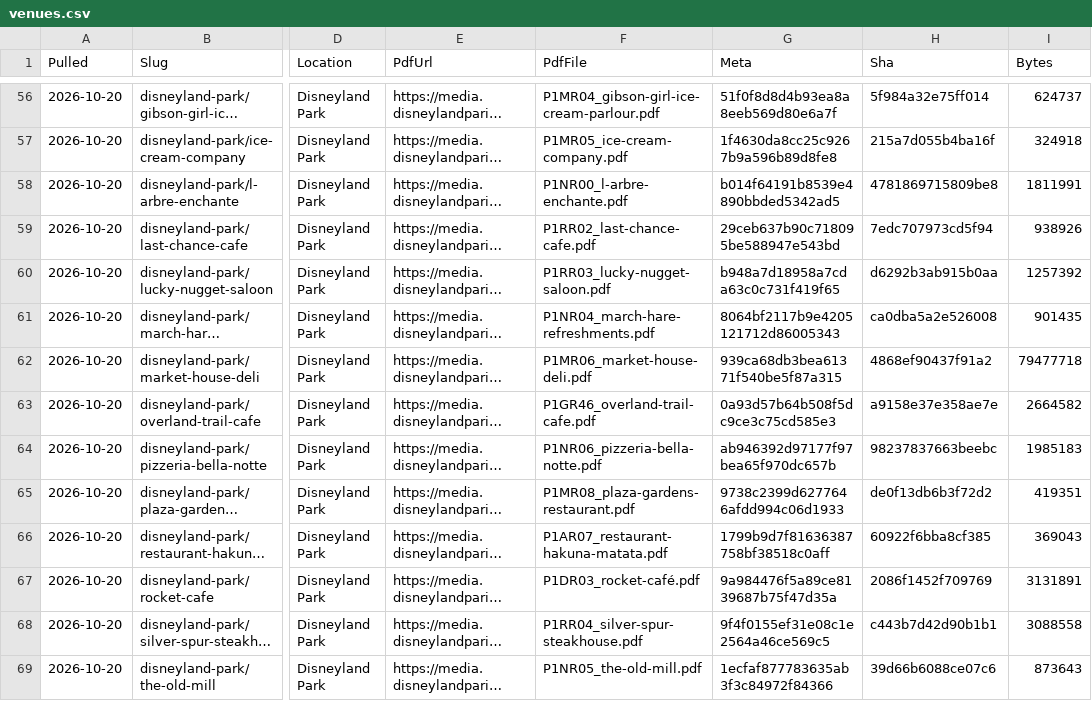
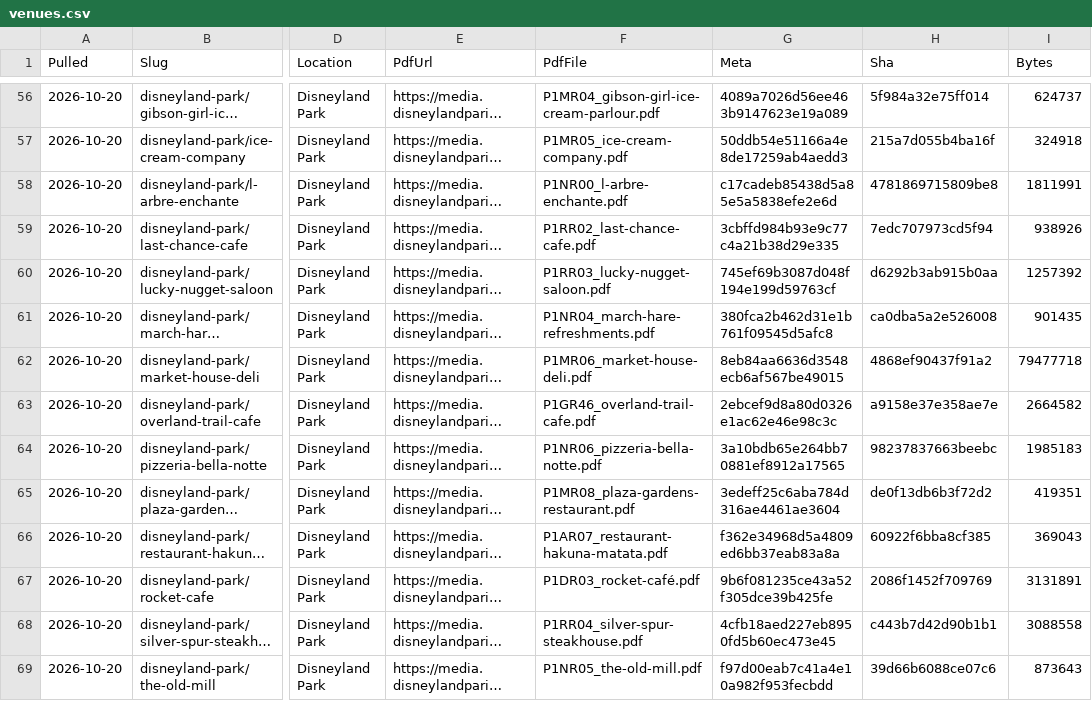
Before and after one commit to scoopdisney/paris-menu-watch, a CSV file: data/venues.csv, drawn as a sheet; only a part is shown, gaps mark what is left out; long unchanged cells end in …; the diff covers the shown part only; the diff names each change by its address in the sheet, - before the commit and + after, or states it on an @@ line.

```diff
--- a/data/venues.csv
+++ b/data/venues.csv
-G56 (Meta): 51f0f8d8d4b93ea8a8eeb569d80e6a7f
+G56 (Meta): 4089a7026d56ee463b9147623e19a089
-G57 (Meta): 1f4630da8cc25c9267b9a596b89d8fe8
+G57 (Meta): 50ddb54e51166a4e8de17259ab4aedd3
-G58 (Meta): b014f64191b8539e4890bbded5342ad5
+G58 (Meta): c17cadeb85438d5a85e5a5838efe2e6d
-G59 (Meta): 29ceb637b90c718095be588947e543bd
+G59 (Meta): 3cbffd984b93e9c77c4a21b38d29e335
-G60 (Meta): b948a7d18958a7cda63c0c731f419f65
+G60 (Meta): 745ef69b3087d048f194e199d59763cf
-G61 (Meta): 8064bf2117b9e4205121712d86005343
+G61 (Meta): 380fca2b462d31e1b761f09545d5afc8
-G62 (Meta): 939ca68db3bea61371f540be5f87a315
+G62 (Meta): 8eb84aa6636d3548ecb6af567be49015
-G63 (Meta): 0a93d57b64b508f5dc9ce3c75cd585e3
+G63 (Meta): 2ebcef9d8a80d0326e1ac62e46e98c3c
-G64 (Meta): ab946392d97177f97bea65f970dc657b
+G64 (Meta): 3a10bdb65e264bb70881ef8912a17565
-G65 (Meta): 9738c2399d6277646afdd994c06d1933
+G65 (Meta): 3edeff25c6aba784d316ae4461ae3604
-G66 (Meta): 1799b9d7f81636387758bf38518c0aff
+G66 (Meta): f362e34968d5a4809ed6bb37eab83a8a
-G67 (Meta): 9a984476f5a89ce8139687b75f47d35a
+G67 (Meta): 9b6f081235ce43a52f305dce39b425fe
-G68 (Meta): 9f4f0155ef31e08c1e2564a46ce569c5
+G68 (Meta): 4cfb18aed227eb8950fd5b60ec473e45
-G69 (Meta): 1ecfaf877783635ab3f3c84972f84366
+G69 (Meta): f97d00eab7c41a4e10a982f953fecbdd
```
Also changed, not shown: 65 edited cells elsewhere in this file.
